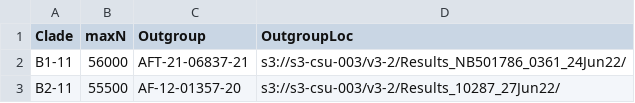
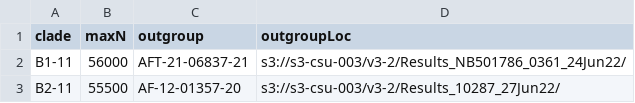
Before and after one commit to APHA-CSU/btb-forestry, a CSV file: accessory/CladeInfo.csv, drawn as a sheet; only a part is shown.

Commit message:
fixes for adding outgroup and maxN

```diff
--- a/accessory/CladeInfo.csv
+++ b/accessory/CladeInfo.csv
@@ -1,2 +1,2 @@
-Clade,maxN,Outgroup,OutgroupLoc
+clade,maxN,outgroup,outgroupLoc
 B1-11,56000,AFT-21-06837-21,s3://s3-csu-003/v3-2/Results_NB501786_0361_24Jun22/
```
Also changed, not shown: 2 other files.
